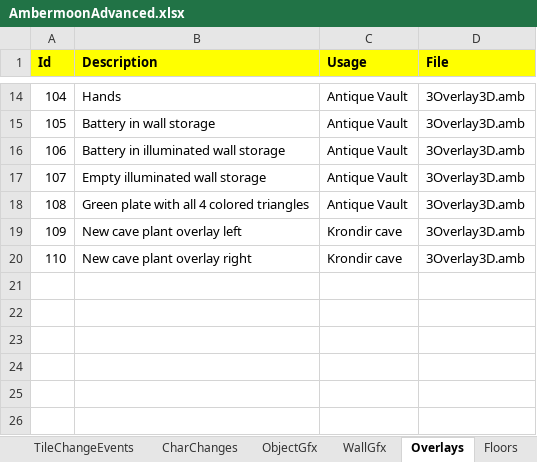
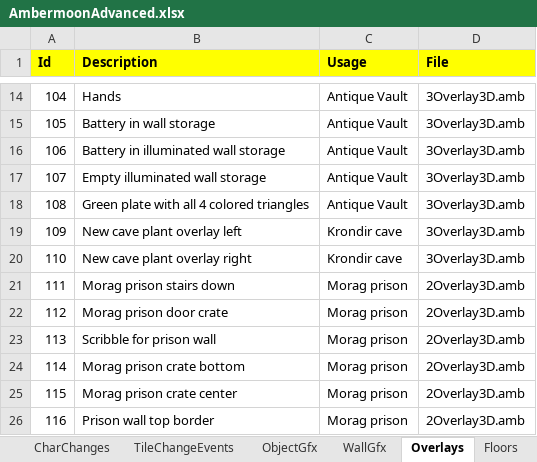
Before and after one commit to Pyrdacor/Ambermoon-Advanced, an Excel workbook: AmbermoonAdvanced.xlsx, sheet Overlays, drawn as a sheet; only a part is shown, gaps mark what is left out; values as stored, in another font and other column widths than the file's, no borders; the diff names each change by its address in the sheet, - before the commit and + after, or states it on an @@ line.

Commit message:
Working on prison

```diff
--- a/AmbermoonAdvanced.xlsx (sheet Overlays)
+++ b/AmbermoonAdvanced.xlsx (sheet Overlays)
@@ sheet tab order changed: CharChanges | TileChangeEvents | ObjectGfx | WallGfx | Overlays | Floors @@
+row 21: 111 | Morag prison stairs down | Morag prison | 2Overlay3D.amb
+row 22: 112 | Morag prison door crate | Morag prison | 2Overlay3D.amb
+row 23: 113 | Scribble for prison wall | Morag prison | 2Overlay3D.amb
+row 24: 114 | Morag prison crate bottom | Morag prison | 2Overlay3D.amb
+row 25: 115 | Morag prison crate center | Morag prison | 2Overlay3D.amb
+row 26: 116 | Prison wall top border | Morag prison | 2Overlay3D.amb
```
Also changed, not shown: sheet CombatBackgrounds, sheet ObjectGfx, sheet Monsters, sheet WallGfx, sheet Todo, sheet Labdata, 3 more sheets, 43 other files.
